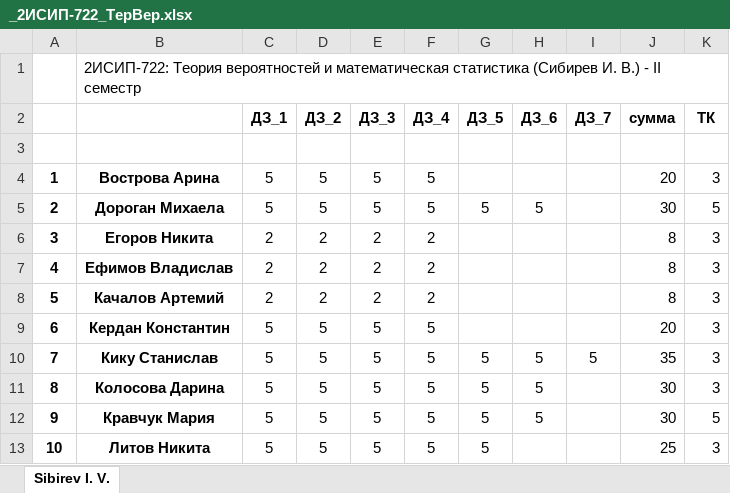
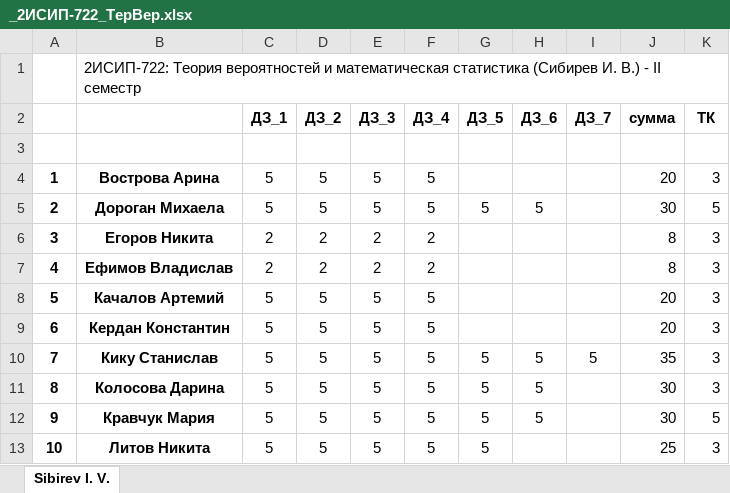
Before and after one commit to IvanSibirevV2/KipFin_Lab_2023-24_Git0, an Excel workbook: _2ИСИП-722_ТерВер.xlsx, sheet Sibirev I. V., drawn as a sheet; only a part is shown; values as stored, in another font and other column widths than the file's, no borders; conditional formats not drawn; the diff names each change by its address in the sheet, - before the commit and + after, or states it on an @@ line.

Commit message:
AutoCommit_28 мая 2024 г. 12:30:30_SibNout2023

```diff
--- a/_2ИСИП-722_ТерВер.xlsx (sheet Sibirev I. V.)
+++ b/_2ИСИП-722_ТерВер.xlsx (sheet Sibirev I. V.)
-C8 (ДЗ_1): 2
+C8 (ДЗ_1): 5
-D8 (ДЗ_2): 2
+D8 (ДЗ_2): 5
-E8 (ДЗ_3): 2
+E8 (ДЗ_3): 5
-F8 (ДЗ_4): 2
+F8 (ДЗ_4): 5
-J8 (сумма): 8
+J8 (сумма): 20
```
